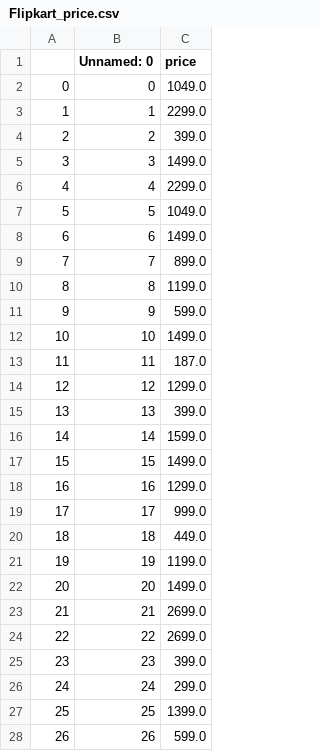
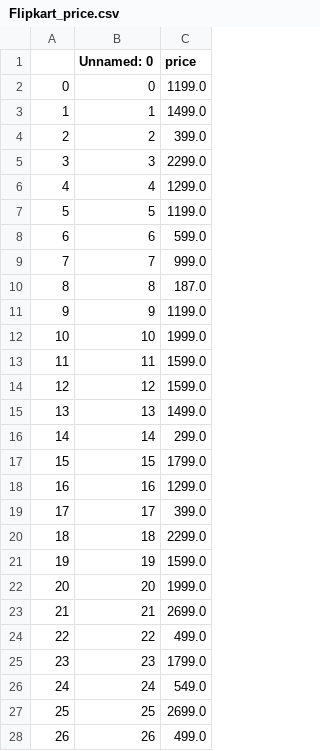
Before and after one commit to vaibhavs9894/Vaibhav_Codes, a CSV file: My_Project--Price_Comparision_of_Products/Flipkart_price.csv, drawn as a sheet; only a part is shown; the diff covers the shown part only.

```diff
--- a/My_Project--Price_Comparision_of_Products/Flipkart_price.csv
+++ b/My_Project--Price_Comparision_of_Products/Flipkart_price.csv
@@ -1,28 +1,28 @@
 ,Unnamed: 0,price
-0,0,1049.0
-1,1,2299.0
+0,0,1199.0
+1,1,1499.0
 2,2,399.0
-3,3,1499.0
-4,4,2299.0
-5,5,1049.0
-6,6,1499.0
-7,7,899.0
-8,8,1199.0
-9,9,599.0
-10,10,1499.0
-11,11,187.0
-12,12,1299.0
-13,13,399.0
-14,14,1599.0
-15,15,1499.0
+3,3,2299.0
+4,4,1299.0
+5,5,1199.0
+6,6,599.0
+7,7,999.0
+8,8,187.0
+9,9,1199.0
+10,10,1999.0
+11,11,1599.0
+12,12,1599.0
+13,13,1499.0
+14,14,299.0
+15,15,1799.0
 16,16,1299.0
-17,17,999.0
-18,18,449.0
-19,19,1199.0
-20,20,1499.0
+17,17,399.0
+18,18,2299.0
+19,19,1599.0
+20,20,1999.0
 21,21,2699.0
-22,22,2699.0
-23,23,399.0
-24,24,299.0
-25,25,1399.0
-26,26,599.0
+22,22,499.0
+23,23,1799.0
+24,24,549.0
+25,25,2699.0
+26,26,499.0
```
Also changed, not shown: 17 edited cells elsewhere in this file, My_Project--Price_Comparision_of_Products/Amazon_price.csv, 1 other file.
